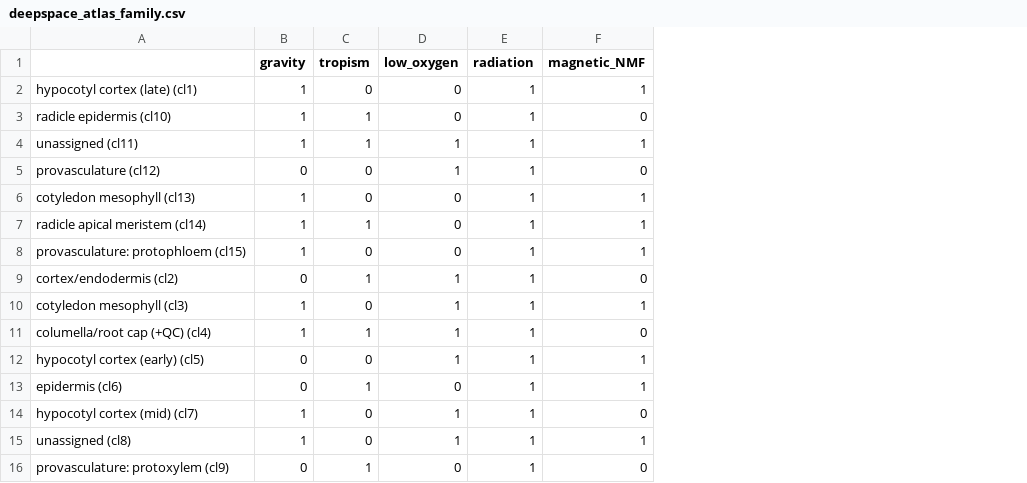
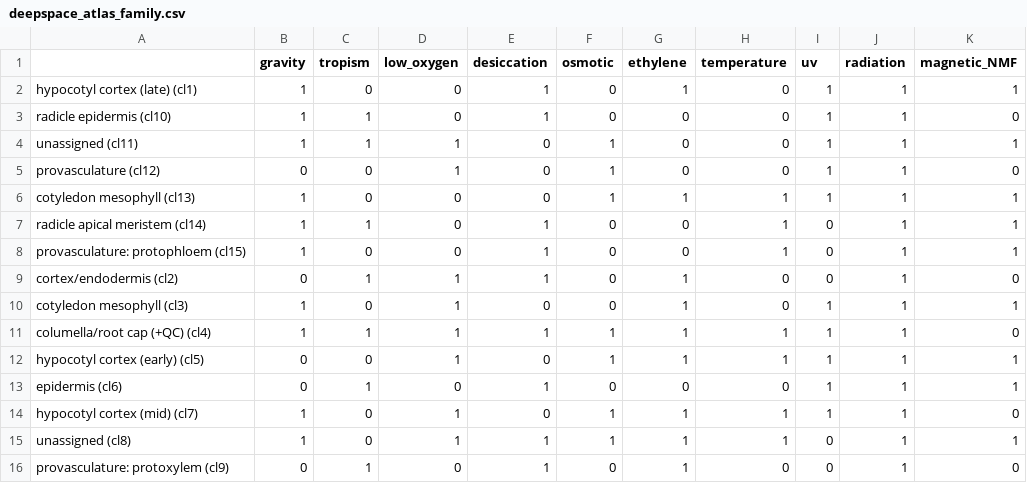
Before and after one commit to dr-richard-barker/deepspace-seed-stress-decoder, a CSV file: results/tables/deepspace_atlas_family.csv, drawn as a sheet; the diff names each change by its address in the sheet, - before the commit and + after, or states it on an @@ line.

```diff
--- a/results/tables/deepspace_atlas_family.csv
+++ b/results/tables/deepspace_atlas_family.csv
+column E (desiccation), rows 2-16: 1 | 1 | 0 | 0 | 0 | 1 | 1 | 1 | 0 | 1 | 0 | 1 | 0 | 1 | 1
+column F (osmotic), rows 2-16: 0 | 0 | 1 | 1 | 1 | 0 | 0 | 0 | 0 | 1 | 1 | 0 | 1 | 1 | 0
+column G (ethylene), rows 2-16: 1 | 0 | 0 | 0 | 1 | 0 | 0 | 1 | 1 | 1 | 1 | 0 | 1 | 1 | 1
+column H (temperature), rows 2-16: 0 | 0 | 0 | 0 | 1 | 1 | 1 | 0 | 0 | 1 | 1 | 0 | 1 | 1 | 0
+column I (uv), rows 2-16: 1 | 1 | 1 | 1 | 1 | 0 | 0 | 0 | 1 | 1 | 1 | 1 | 1 | 0 | 0
```
Also changed, not shown: results/tables/bridge_assignments_v3.csv, results/tables/bridge_latent_v3.csv, 39 other files.
